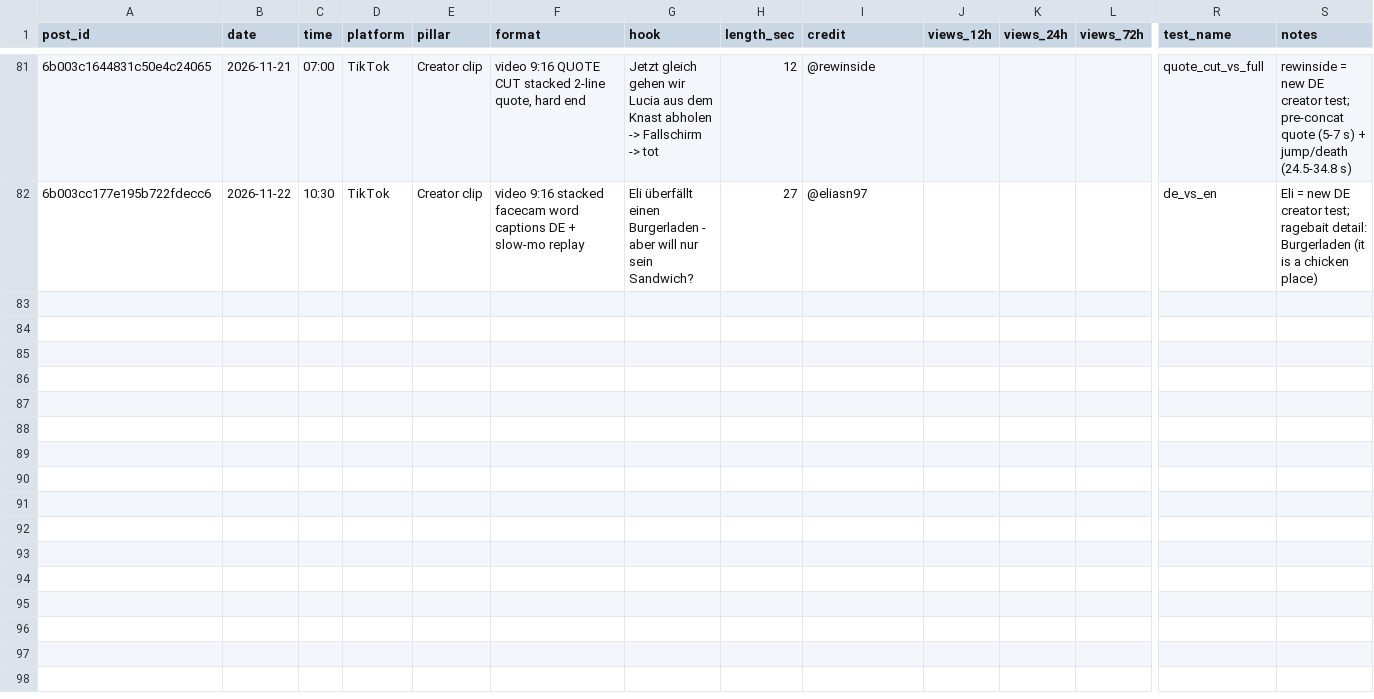
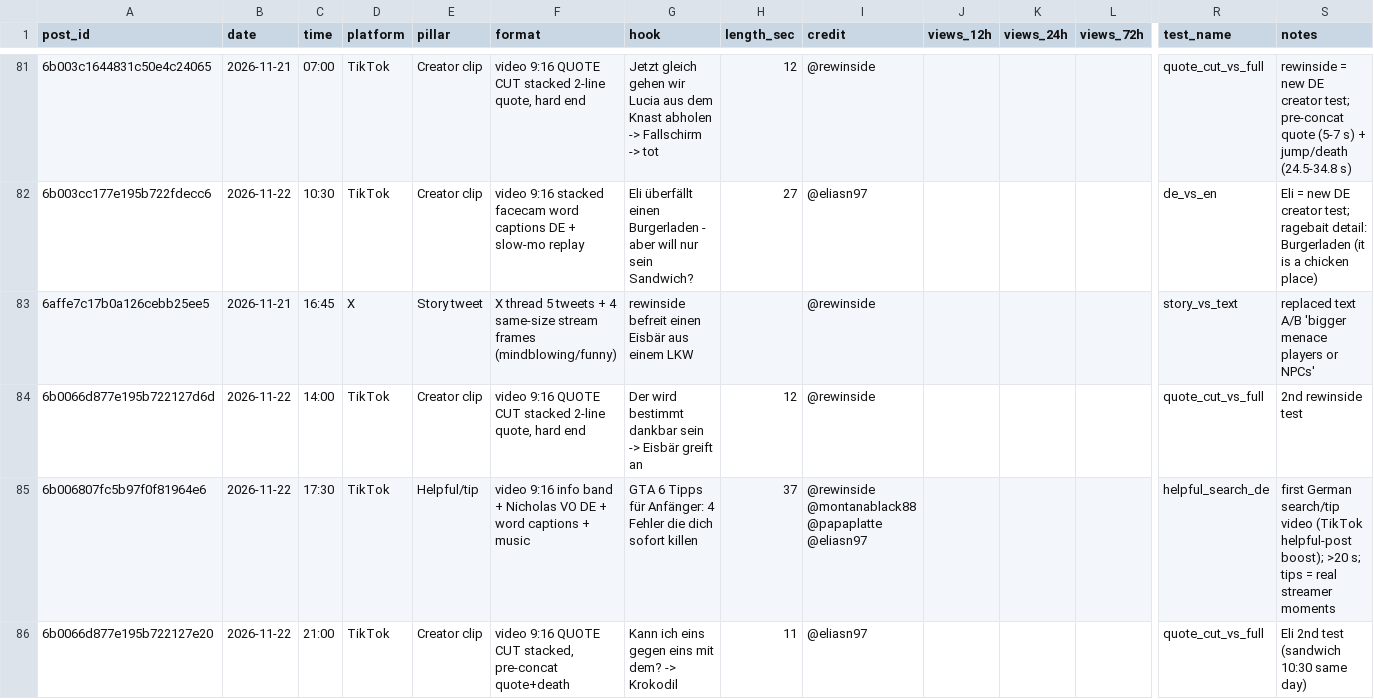
Before and after one commit to 73Cosmin/gta6channel, a CSV file: scoreboard.csv, drawn as a sheet; only a part is shown, gaps mark what is left out; rows hold the shown columns only; the diff names each change by its address in the sheet, - before the commit and + after, or states it on an @@ line.

```diff
--- a/scoreboard.csv
+++ b/scoreboard.csv
+row 83: 6affe7c17b0a126cebb25ee5 | 2026-11-21 | 16:45 | X | Story tweet | X thread 5 tweets + 4 same-size stream frames (mindblowing/funny) | rewinside befreit einen Eisbär aus einem LKW |  | @rewinside |  |  |  | story_vs_text | replaced text A/B 'bigger menace players or NPCs'
+row 84: 6b0066d877e195b722127d6d | 2026-11-22 | 14:00 | TikTok | Creator clip | video 9:16 QUOTE CUT stacked 2-line quote, hard end | Der wird bestimmt dankbar sein -> Eisbär greift an | 12 | @rewinside |  |  |  | quote_cut_vs_full | 2nd rewinside test
+row 85: 6b006807fc5b97f0f81964e6 | 2026-11-22 | 17:30 | TikTok | Helpful/tip | video 9:16 info band + Nicholas VO DE + word captions + music | GTA 6 Tipps für Anfänger: 4 Fehler die dich sofort killen | 37 | @rewinside @montanablack88 @papaplatte @eliasn97 |  |  |  | helpful_search_de | first German search/tip video (TikTok helpful-post boost); >20 s; tips = real streamer moments
+row 86: 6b0066d877e195b722127e20 | 2026-11-22 | 21:00 | TikTok | Creator clip | video 9:16 QUOTE CUT stacked, pre-concat quote+death | Kann ich eins gegen eins mit dem? -> Krokodil | 11 | @eliasn97 |  |  |  | quote_cut_vs_full | Eli 2nd test (sandwich 10:30 same day)
```
Also changed, not shown: 2 other files.
